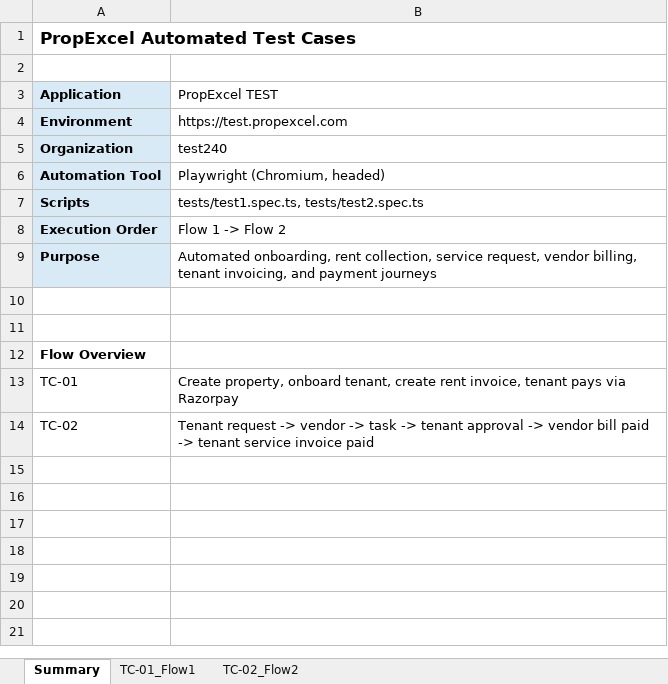
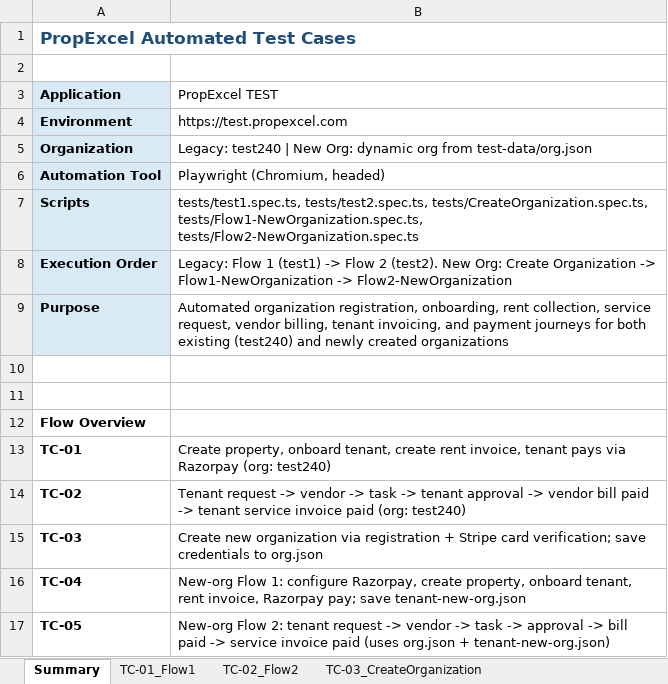
Before and after one commit to nagatejaavala/playwright-propexcel, an Excel workbook: PropExcel_Test_Cases.xlsx, sheet Summary, drawn as a sheet; values as stored, in another font and other column widths than the file's, no borders; the diff names each change by its address in the sheet, - before the commit and + after, or states it on an @@ line.

Commit message:
Update PropExcel_Test_Cases.xlsx with new test scenarios and data adjustment

```diff
--- a/PropExcel_Test_Cases.xlsx (sheet Summary)
+++ b/PropExcel_Test_Cases.xlsx (sheet Summary)
+sheet tab: TC-03_CreateOrganization
-A1 text colour: black
+A1 text colour: #1F4E78
-B5 (PropExcel TEST): test240
+B5 (PropExcel TEST): Legacy: test240 | New Org: dynamic org from test-data/org.json
-B7 (PropExcel TEST): tests/test1.spec.ts, tests/test2.spec.ts
+B7 (PropExcel TEST): tests/test1.spec.ts, tests/test2.spec.ts, tests/CreateOrganization.spec.ts, tests/Flow1-NewOrganization.spec.ts, tests/Flow2-NewOrganization.spec.ts
-B8 (PropExcel TEST): Flow 1 -> Flow 2
+B8 (PropExcel TEST): Legacy: Flow 1 (test1) -> Flow 2 (test2). New Org: Create Organization -> Flow1-NewOrganization -> Flow2-NewOrganization
-B9 (PropExcel TEST): Automated onboarding, rent collection, service request, vendor billing, tenant invoicing, and payment journeys
+B9 (PropExcel TEST): Automated organization registration, onboarding, rent collection, service request, vendor billing, tenant invoicing, and payment journeys for both existing (test240) and newly created organizations
-A13:A14 bold: off
+A13:A14 bold: on
-B13 (PropExcel TEST): …via Razorpay
+B13 (PropExcel TEST): …via Razorpay (org: test240)
-B14 (PropExcel TEST): …invoice paid
+B14 (PropExcel TEST): …invoice paid (org: test240)
+row 15: TC-03 | Create new organization via registration + Stripe card verification; save credentials to org.json
+row 16: TC-04 | New-org Flow 1: configure Razorpay, create property, onboard tenant, rent invoice, Razorpay pay; save tenant-new-org.json
+row 17: TC-05 | New-org Flow 2: tenant request -> vendor -> task -> approval -> bill paid -> service invoice paid (uses org.json + tenant-new-org.json)
```
Also changed, not shown: other sheet tabs.
